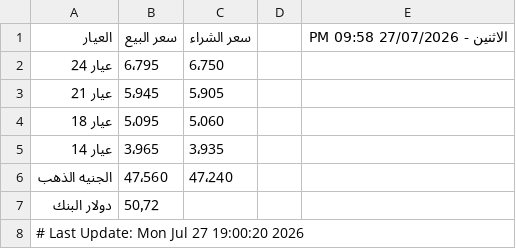
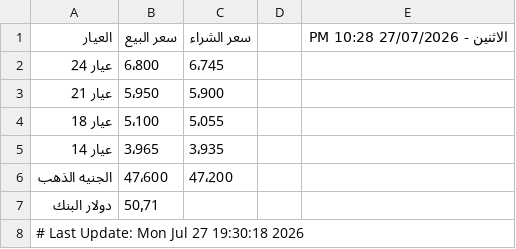
Before and after one commit to abodaapp-hash/-update_gold_prices.py, a CSV file: data/gold_prices.csv, drawn as a sheet.

```diff
--- a/data/gold_prices.csv
+++ b/data/gold_prices.csv
@@ -1,8 +1,8 @@
-العيار,سعر البيع,سعر الشراء,,الاثنين - 27/07/2026 09:58 PM
-عيار 24,6٬795,6٬750,,
-عيار 21,5٬945,5٬905,,
-عيار 18,5٬095,5٬060,,
+العيار,سعر البيع,سعر الشراء,,الاثنين - 27/07/2026 10:28 PM
+عيار 24,6٬800,6٬745,,
+عيار 21,5٬950,5٬900,,
+عيار 18,5٬100,5٬055,,
 عيار 14,3٬965,3٬935,,
-الجنيه الذهب,47٬560,47٬240,,
-دولار البنك,50٫72,,,
-# Last Update: Mon Jul 27 19:00:20 2026
+الجنيه الذهب,47٬600,47٬200,,
+دولار البنك,50٫71,,,
+# Last Update: Mon Jul 27 19:30:18 2026
```
